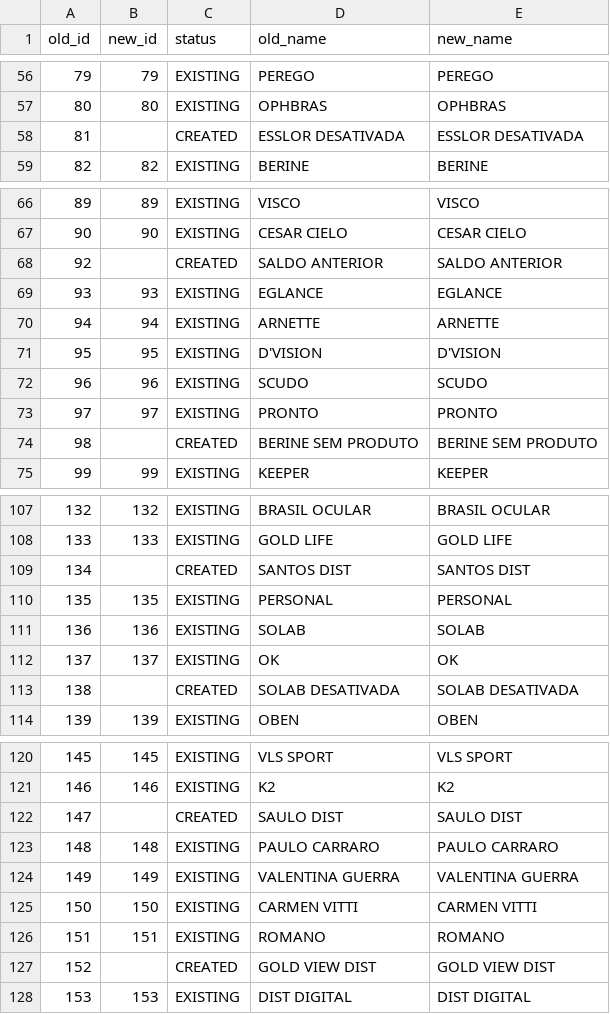
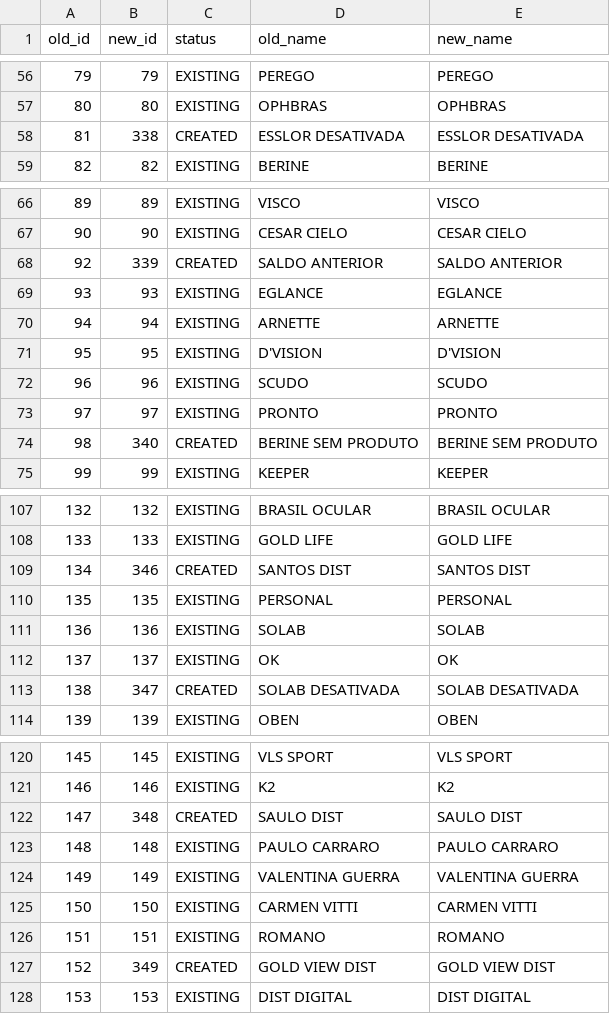
Before and after one commit to marcosreiss/prismaflow-api, a CSV file: migrations/oticacrista/08-2026/reports/mappings/01-brand-mapping.csv, drawn as a sheet; only a part is shown, gaps mark what is left out; the diff covers the shown part only.

```diff
--- a/migrations/oticacrista/08-2026/reports/mappings/01-brand-mapping.csv
+++ b/migrations/oticacrista/08-2026/reports/mappings/01-brand-mapping.csv
@@ -57,3 +57,3 @@ old_id,new_id,status,old_name,new_name
 80,80,EXISTING,OPHBRAS,OPHBRAS
-81,,CREATED,ESSLOR DESATIVADA,ESSLOR DESATIVADA
+81,338,CREATED,ESSLOR DESATIVADA,ESSLOR DESATIVADA
 82,82,EXISTING,BERINE,BERINE
@@ -67,3 +67,3 @@ old_id,new_id,status,old_name,new_name
 90,90,EXISTING,CESAR CIELO,CESAR CIELO
-92,,CREATED,SALDO ANTERIOR,SALDO ANTERIOR
+92,339,CREATED,SALDO ANTERIOR,SALDO ANTERIOR
 93,93,EXISTING,EGLANCE,EGLANCE
@@ -73,3 +73,3 @@ old_id,new_id,status,old_name,new_name
 97,97,EXISTING,PRONTO,PRONTO
-98,,CREATED,BERINE SEM PRODUTO,BERINE SEM PRODUTO
+98,340,CREATED,BERINE SEM PRODUTO,BERINE SEM PRODUTO
 99,99,EXISTING,KEEPER,KEEPER
@@ -108,3 +108,3 @@ old_id,new_id,status,old_name,new_name
 133,133,EXISTING,GOLD LIFE,GOLD LIFE
-134,,CREATED,SANTOS DIST,SANTOS DIST
+134,346,CREATED,SANTOS DIST,SANTOS DIST
 135,135,EXISTING,PERSONAL,PERSONAL
@@ -112,3 +112,3 @@ old_id,new_id,status,old_name,new_name
 137,137,EXISTING,OK,OK
-138,,CREATED,SOLAB DESATIVADA,SOLAB DESATIVADA
+138,347,CREATED,SOLAB DESATIVADA,SOLAB DESATIVADA
 139,139,EXISTING,OBEN,OBEN
@@ -121,3 +121,3 @@ old_id,new_id,status,old_name,new_name
 146,146,EXISTING,K2,K2
-147,,CREATED,SAULO DIST,SAULO DIST
+147,348,CREATED,SAULO DIST,SAULO DIST
 148,148,EXISTING,PAULO CARRARO,PAULO CARRARO
@@ -126,3 +126,3 @@ old_id,new_id,status,old_name,new_name
 151,151,EXISTING,ROMANO,ROMANO
-152,,CREATED,GOLD VIEW DIST,GOLD VIEW DIST
+152,349,CREATED,GOLD VIEW DIST,GOLD VIEW DIST
 153,153,EXISTING,DIST DIGITAL,DIST DIGITAL
```
Also changed, not shown: 12 edited cells elsewhere in this file, 2 other files.
